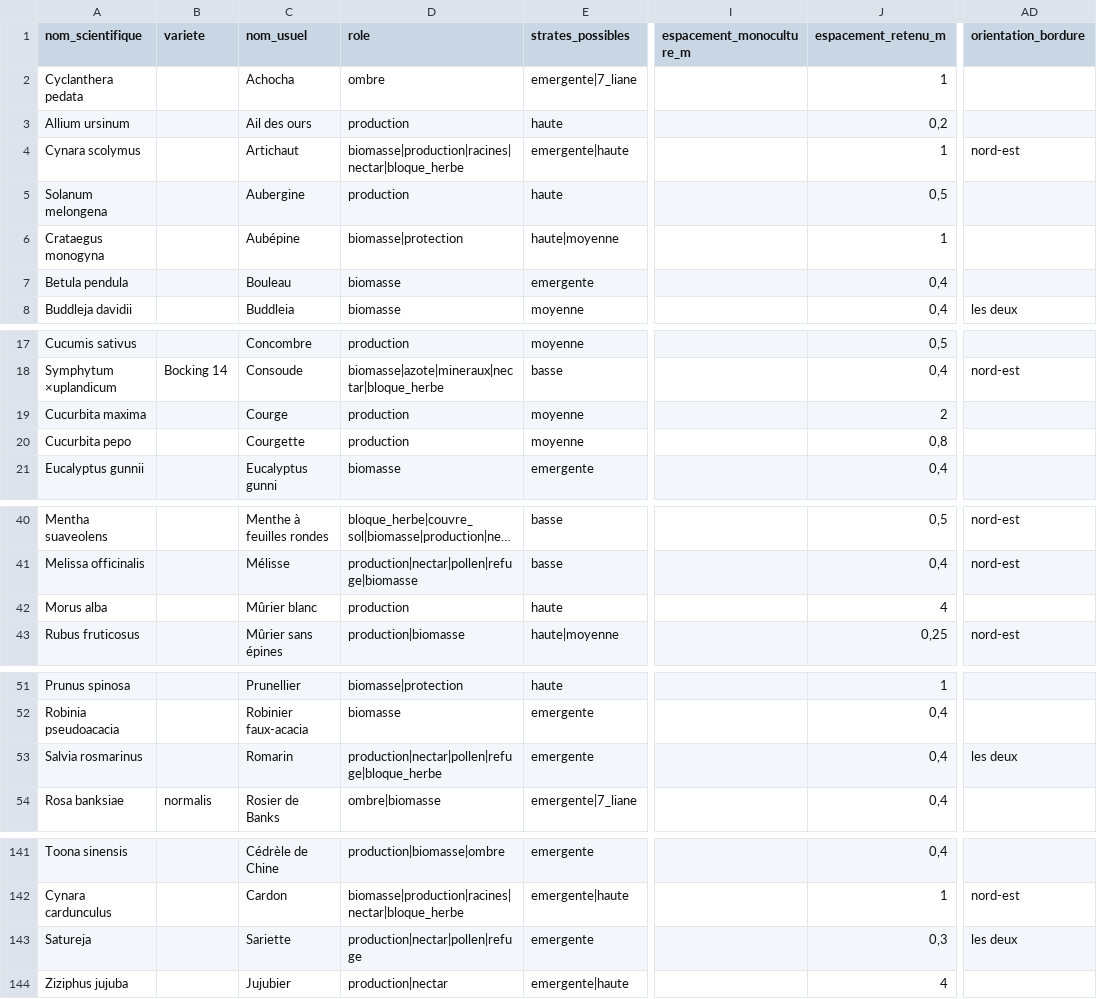
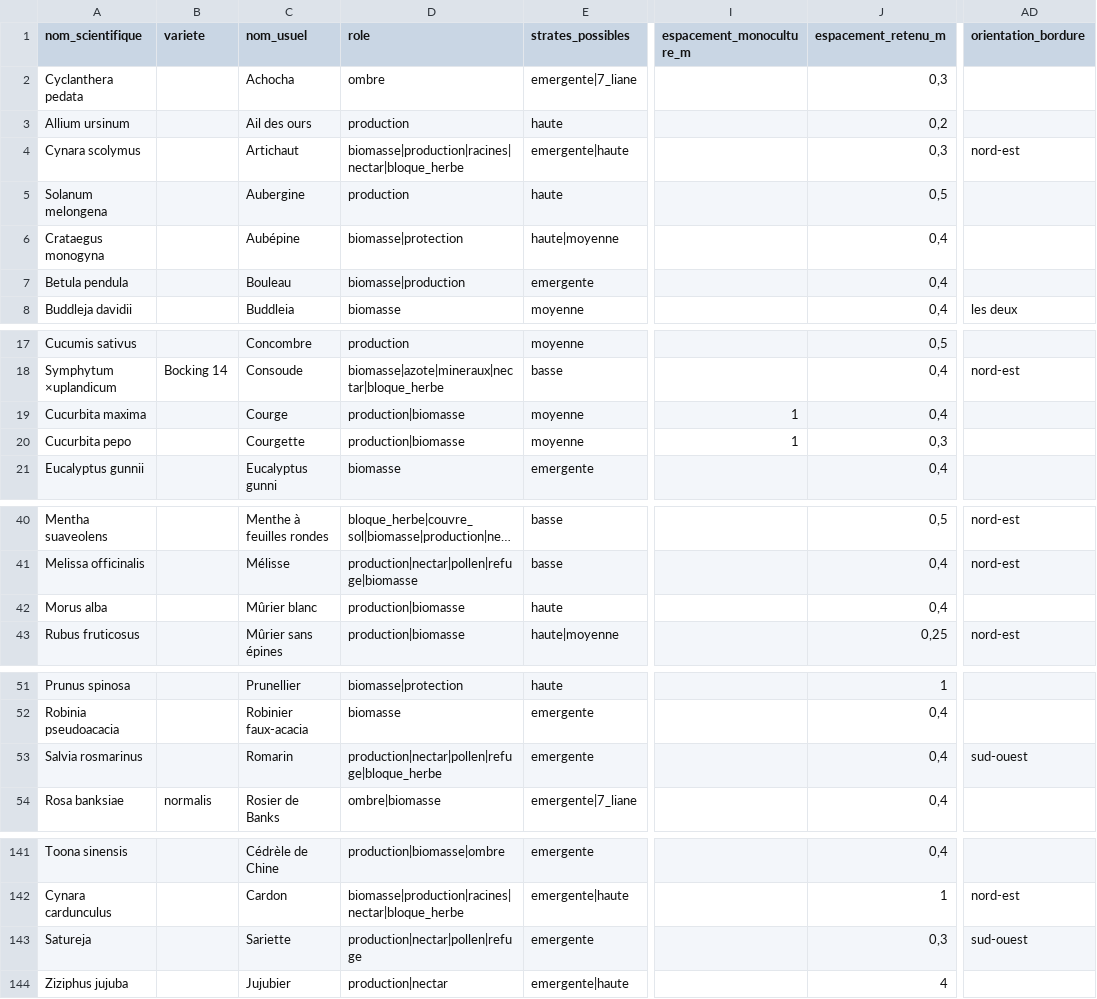
Before and after one commit to symsx/syntropia, a CSV file: contenu/especes-cadre.csv, drawn as a sheet; only a part is shown, gaps mark what is left out; long unchanged cells end in …; the diff names each change by its address in the sheet, - before the commit and + after, or states it on an @@ line.

```diff
--- a/contenu/especes-cadre.csv
+++ b/contenu/especes-cadre.csv
-J2 (espacement_retenu_m): 1
+J2 (espacement_retenu_m): 0,3
-J4 (espacement_retenu_m): 1
+J4 (espacement_retenu_m): 0,3
-J6 (espacement_retenu_m): 1
+J6 (espacement_retenu_m): 0,4
-D7 (role): biomasse
+D7 (role): biomasse|production
-D19:D20 (role): production
+D19:D20 (role): production|biomasse
-I19:I20 (espacement_monoculture_m): (empty)
+I19:I20 (espacement_monoculture_m): 1
-J19 (espacement_retenu_m): 2
+J19 (espacement_retenu_m): 0,4
-J20 (espacement_retenu_m): 0,8
+J20 (espacement_retenu_m): 0,3
-D42 (role): production
+D42 (role): production|biomasse
-J42 (espacement_retenu_m): 4
+J42 (espacement_retenu_m): 0,4
-AD53 (orientation_bordure): les deux
+AD53 (orientation_bordure): sud-ouest
-AD143 (orientation_bordure): les deux
+AD143 (orientation_bordure): sud-ouest
```
Also changed, not shown: 17 other files.
